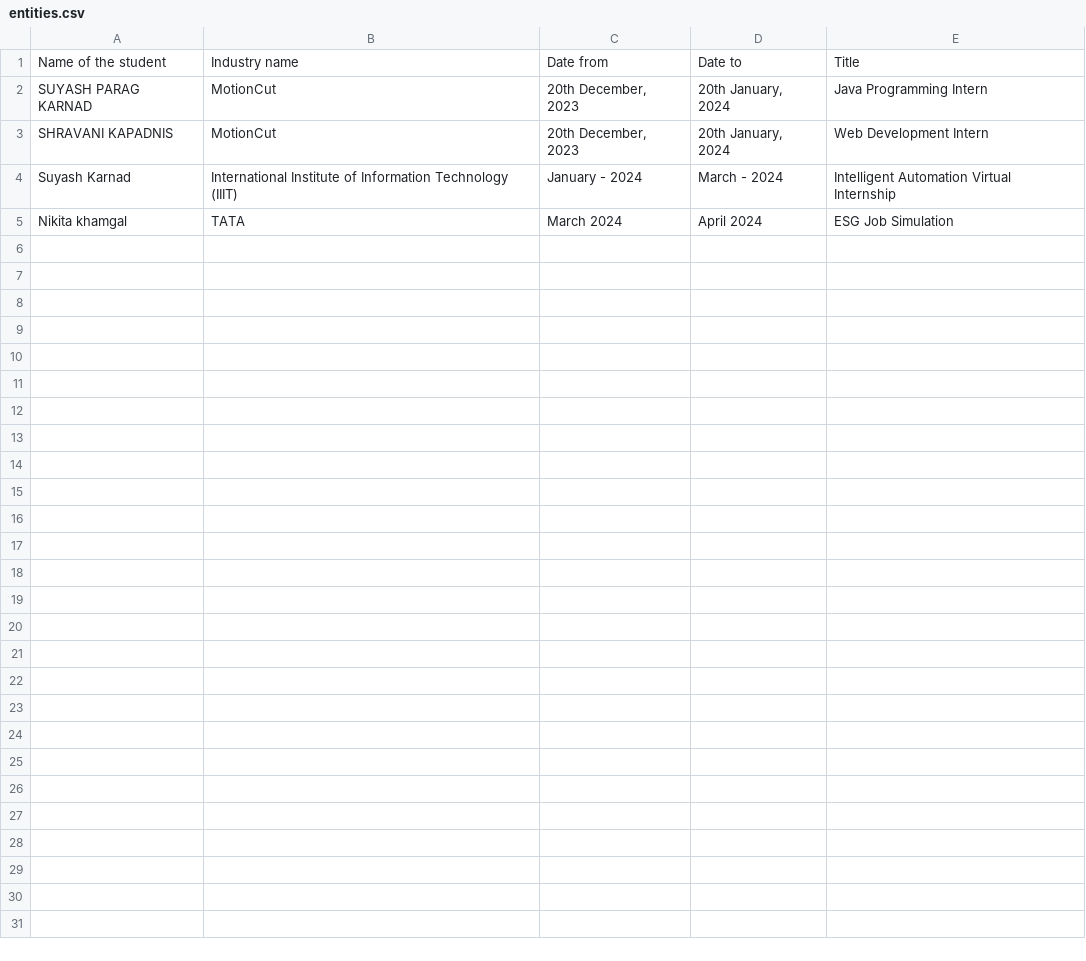
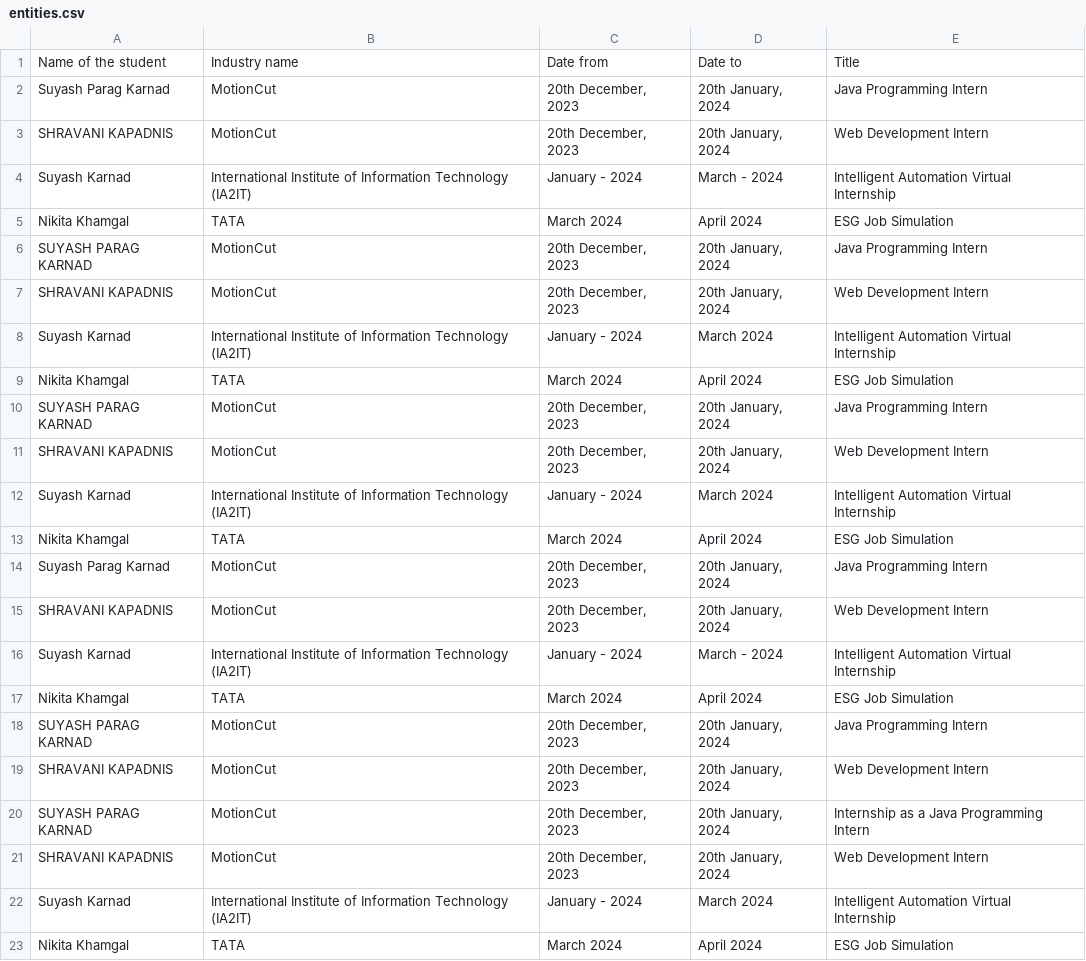
Before and after one commit to Smith-2003/N_E_R, a CSV file: entities.csv, drawn as a sheet; addresses are those after the commit; the diff names each change by its address in the sheet, - before the commit and + after, or states it on an @@ line.

Commit message:
added view table

```diff
--- a/entities.csv
+++ b/entities.csv
+row 2: Suyash Parag Karnad | MotionCut | 20th December, 2023 | 20th January, 2024 | Java Programming Intern
+row 3: SHRAVANI KAPADNIS | MotionCut | 20th December, 2023 | 20th January, 2024 | Web Development Intern
+row 4: Suyash Karnad | International Institute of Information Technology (IA2IT) | January - 2024 | March - 2024 | Intelligent Automation Virtual Internship
+row 5: Nikita Khamgal | TATA | March 2024 | April 2024 | ESG Job Simulation
+row 8: Suyash Karnad | International Institute of Information Technology (IA2IT) | January - 2024 | March 2024 | Intelligent Automation Virtual Internship
+row 9: Nikita Khamgal | TATA | March 2024 | April 2024 | ESG Job Simulation
+row 10: SUYASH PARAG KARNAD | MotionCut | 20th December, 2023 | 20th January, 2024 | Java Programming Intern
+row 11: SHRAVANI KAPADNIS | MotionCut | 20th December, 2023 | 20th January, 2024 | Web Development Intern
+row 12: Suyash Karnad | International Institute of Information Technology (IA2IT) | January - 2024 | March 2024 | Intelligent Automation Virtual Internship
+row 13: Nikita Khamgal | TATA | March 2024 | April 2024 | ESG Job Simulation
+row 14: Suyash Parag Karnad | MotionCut | 20th December, 2023 | 20th January, 2024 | Java Programming Intern
+row 15: SHRAVANI KAPADNIS | MotionCut | 20th December, 2023 | 20th January, 2024 | Web Development Intern
-B16: …Information Technology (IIIT)
+B16: …Information Technology (IA2IT)
-A17: Nikita khamgal
+A17: Nikita Khamgal
+row 18: SUYASH PARAG KARNAD | MotionCut | 20th December, 2023 | 20th January, 2024 | Java Programming Intern
+row 19: SHRAVANI KAPADNIS | MotionCut | 20th December, 2023 | 20th January, 2024 | Web Development Intern
+row 20: SUYASH PARAG KARNAD | MotionCut | 20th December, 2023 | 20th January, 2024 | Internship as a Java Programming Intern
+row 21: SHRAVANI KAPADNIS | MotionCut | 20th December, 2023 | 20th January, 2024 | Web Development Intern
+row 22: Suyash Karnad | International Institute of Information Technology (IA2IT) | January - 2024 | March 2024 | Intelligent Automation Virtual Internship
+row 23: Nikita Khamgal | TATA | March 2024 | April 2024 | ESG Job Simulation
```
Also changed, not shown: 5 other files.
